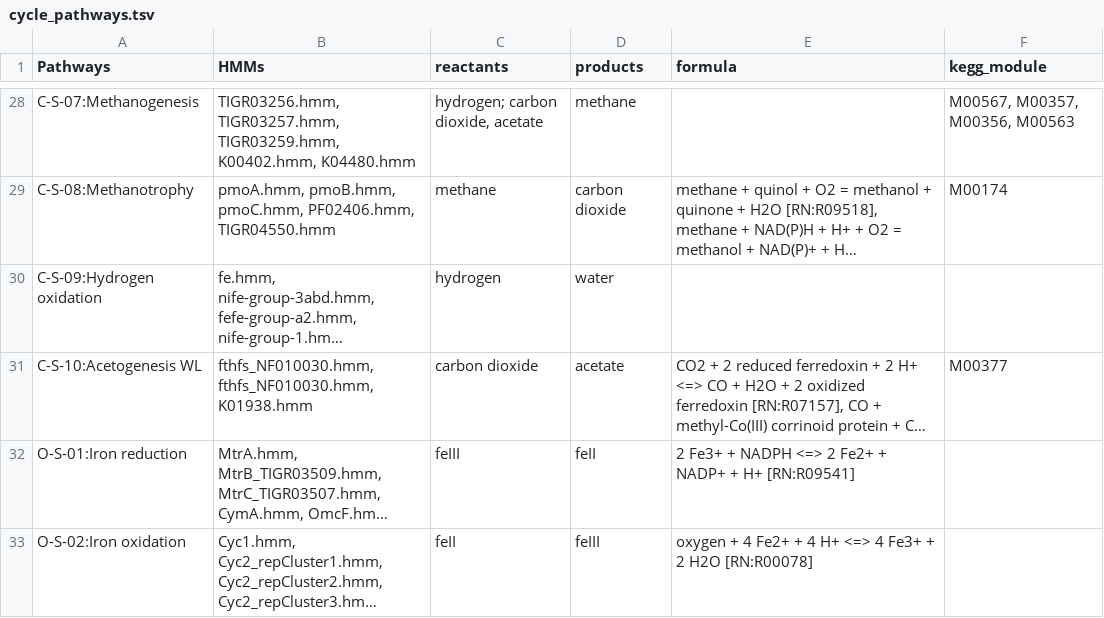
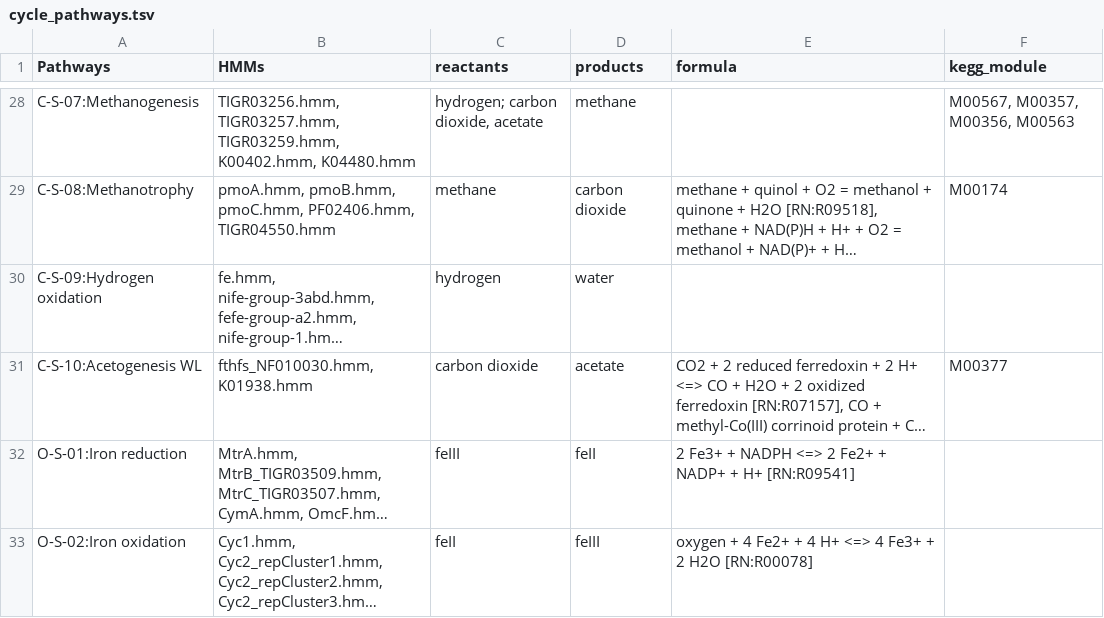
Before and after one commit to ArnaudBelcour/bigecyhmm, a TSV file: bigecyhmm/hmm_databases/cycle_pathways.tsv, drawn as a sheet; only a part is shown, gaps mark what is left out; long unchanged cells end in …; the diff names each change by its address in the sheet, - before the commit and + after, or states it on an @@ line.

Commit message:
Add a prototype to use custom cycles.

```diff
--- a/bigecyhmm/hmm_databases/cycle_pathways.tsv
+++ b/bigecyhmm/hmm_databases/cycle_pathways.tsv
-B31 (HMMs): fthfs_NF010030.hmm, fthfs_NF010030.hmm, K01938.hmm
+B31 (HMMs): fthfs_NF010030.hmm, K01938.hmm
```
Also changed, not shown: 10 other files.
